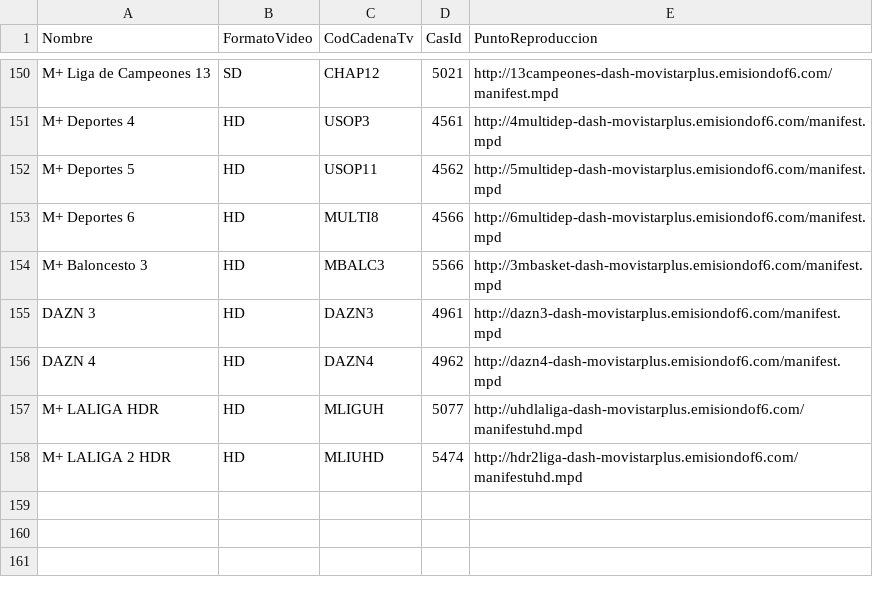
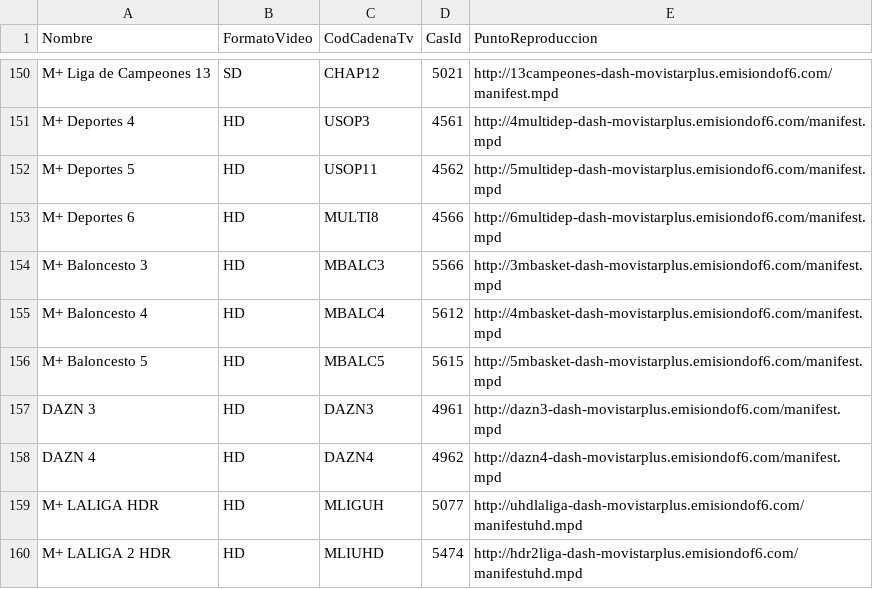
Before and after one commit to alicatesTEAM/Mfeed, a CSV file: ott.csv, drawn as a sheet; only a part is shown, gaps mark what is left out.

```diff
--- a/ott.csv
+++ b/ott.csv
@@ -154,2 +154,4 @@ M+ Deportes 6,HD,MULTI8,4566,http://6multidep-dash-movistarplus.emisiondof6.com/
 M+ Baloncesto 3,HD,MBALC3,5566,http://3mbasket-dash-movistarplus.emisiondof6.com/manifest.mpd
+M+ Baloncesto 4,HD,MBALC4,5612,http://4mbasket-dash-movistarplus.emisiondof6.com/manifest.mpd
+M+ Baloncesto 5,HD,MBALC5,5615,http://5mbasket-dash-movistarplus.emisiondof6.com/manifest.mpd
 DAZN 3,HD,DAZN3,4961,http://dazn3-dash-movistarplus.emisiondof6.com/manifest.mpd
```
Also changed, not shown: difusion.csv.
